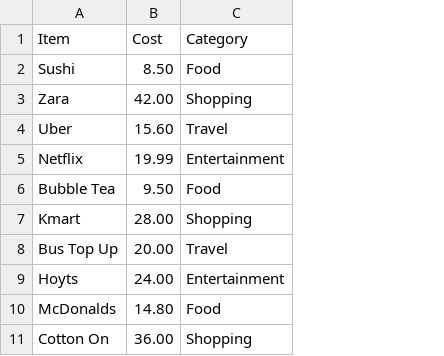
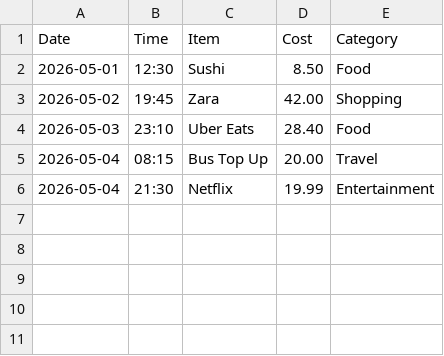
Before and after one commit to nikitansx/SpendSnitch, a CSV file: mock_data/transcations.csv, drawn as a sheet; removed rows and columns are numbered as before the commit, all else as after; the diff names each change by its address in the sheet, - before the commit and + after, or states it on an @@ line.

```diff
--- a/mock_data/transcations.csv
+++ b/mock_data/transcations.csv
+column A (Date), rows 2-3: 2026-05-01 | 2026-05-02; row 6: 2026-05-04
+column B (Time), rows 2-3: 12:30 | 19:45; row 6: 21:30
-row 4: Uber | 15.60 | Travel
+row 4: 2026-05-03 | 23:10 | Uber Eats | 28.40 | Food
@@ row 8 moved to row 5: 2026-05-04 @@
-row 6: Bubble Tea | 9.50 | Food
-row 7: Kmart | 28.00 | Shopping
-row 9: Hoyts | 24.00 | Entertainment
-row 10: McDonalds | 14.80 | Food
-row 11: Cotton On | 36.00 | Shopping
```
Also changed, not shown: mock_data/transcations2.csv, 2 other files.
